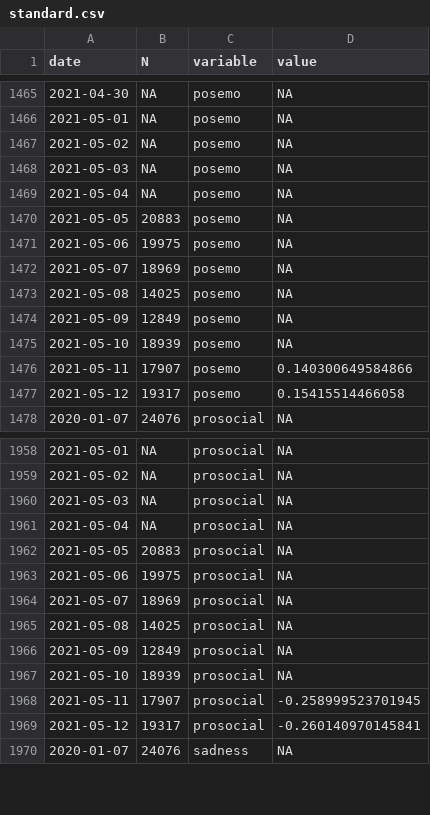
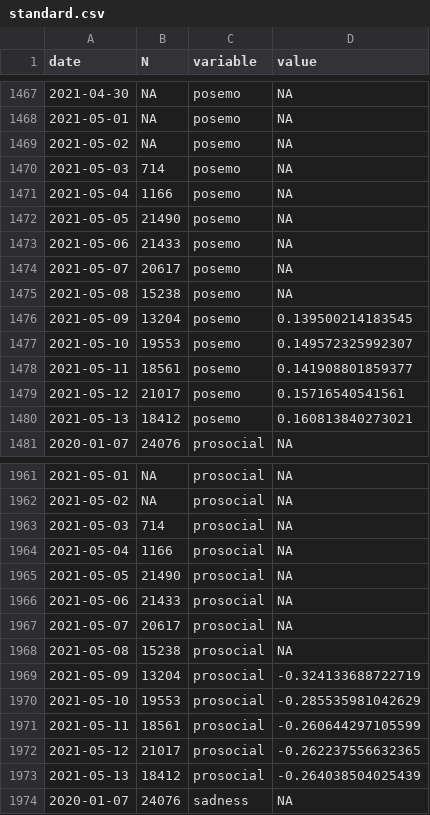
Before and after one commit to maxpel/covid19_monitor_austria, a CSV file: standard.csv, drawn as a sheet; only a part is shown, gaps mark what is left out; the diff covers the shown part only.

```diff
--- a/standard.csv
+++ b/standard.csv
@@ -1467,12 +1469,13 @@
 2021-05-02,NA,"posemo",NA
-2021-05-03,NA,"posemo",NA
-2021-05-04,NA,"posemo",NA
-2021-05-05,20883,"posemo",NA
-2021-05-06,19975,"posemo",NA
-2021-05-07,18969,"posemo",NA
-2021-05-08,14025,"posemo",NA
-2021-05-09,12849,"posemo",NA
-2021-05-10,18939,"posemo",NA
-2021-05-11,17907,"posemo",0.140300649584866
-2021-05-12,19317,"posemo",0.15415514466058
+2021-05-03,714,"posemo",NA
+2021-05-04,1166,"posemo",NA
+2021-05-05,21490,"posemo",NA
+2021-05-06,21433,"posemo",NA
+2021-05-07,20617,"posemo",NA
+2021-05-08,15238,"posemo",NA
+2021-05-09,13204,"posemo",0.139500214183545
+2021-05-10,19553,"posemo",0.149572325992307
+2021-05-11,18561,"posemo",0.141908801859377
+2021-05-12,21017,"posemo",0.15716540541561
+2021-05-13,18412,"posemo",0.160813840273021
 2020-01-07,24076,"prosocial",NA
@@ -1959,12 +1962,13 @@
 2021-05-02,NA,"prosocial",NA
-2021-05-03,NA,"prosocial",NA
-2021-05-04,NA,"prosocial",NA
-2021-05-05,20883,"prosocial",NA
-2021-05-06,19975,"prosocial",NA
-2021-05-07,18969,"prosocial",NA
-2021-05-08,14025,"prosocial",NA
-2021-05-09,12849,"prosocial",NA
-2021-05-10,18939,"prosocial",NA
-2021-05-11,17907,"prosocial",-0.258999523701945
-2021-05-12,19317,"prosocial",-0.260140970145841
+2021-05-03,714,"prosocial",NA
+2021-05-04,1166,"prosocial",NA
+2021-05-05,21490,"prosocial",NA
+2021-05-06,21433,"prosocial",NA
+2021-05-07,20617,"prosocial",NA
+2021-05-08,15238,"prosocial",NA
+2021-05-09,13204,"prosocial",-0.324133688722719
+2021-05-10,19553,"prosocial",-0.285535981042629
+2021-05-11,18561,"prosocial",-0.260644297105599
+2021-05-12,21017,"prosocial",-0.262237556632365
+2021-05-13,18412,"prosocial",-0.264038504025439
 2020-01-07,24076,"sadness",NA
```
Also changed, not shown: 4 added rows and 56 edited cells elsewhere in this file, twitter.csv, 1 other file.
